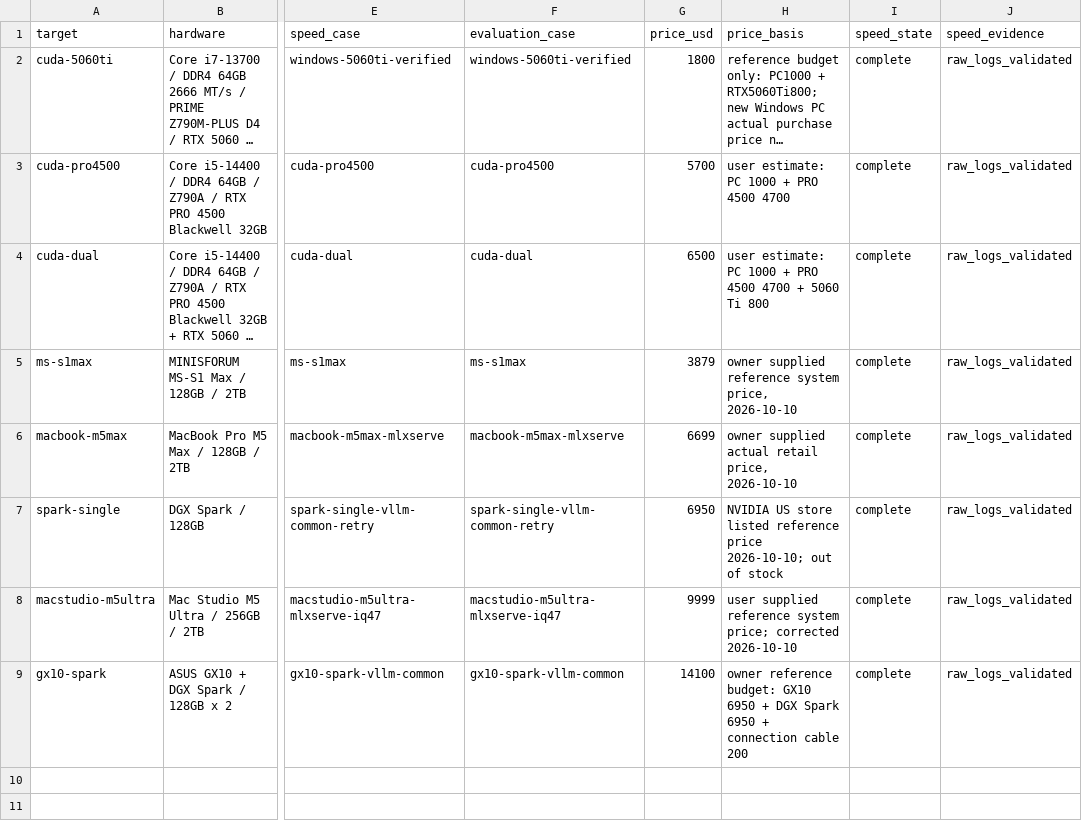
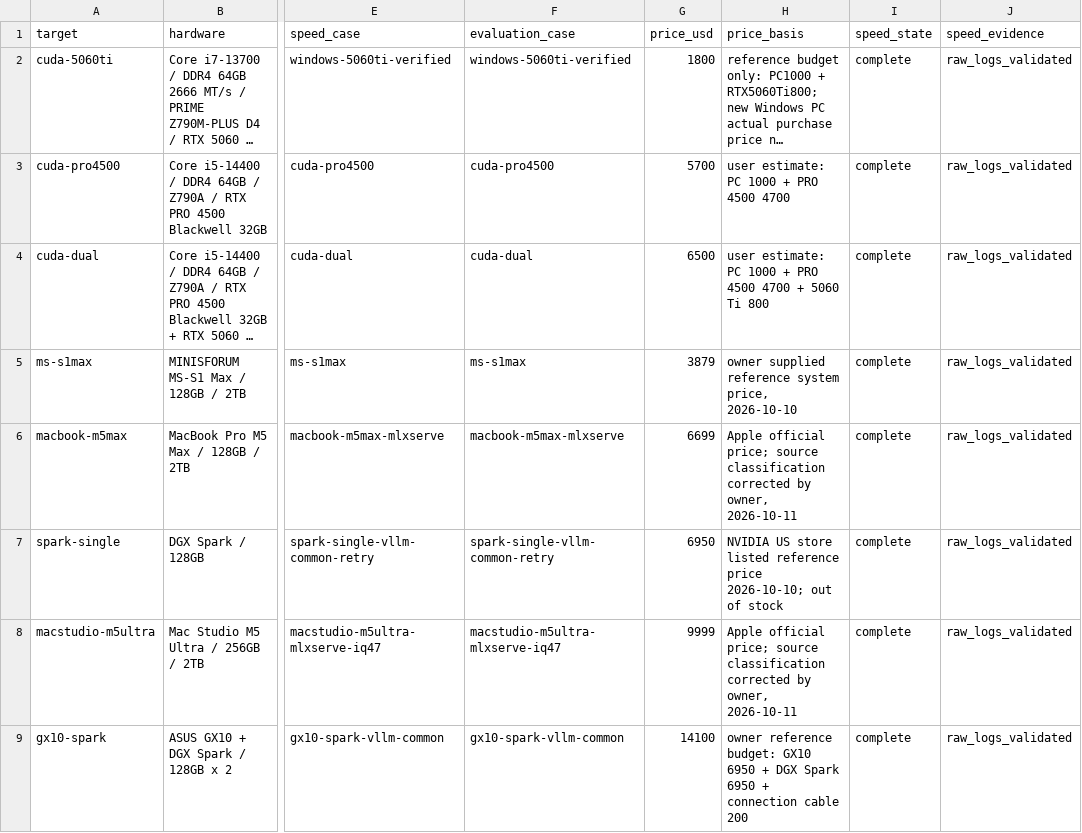
Before and after one commit to tjm8874/Qwen3.8FN_compare, a CSV file: data/summary.csv, drawn as a sheet; only a part is shown, gaps mark what is left out; long unchanged cells end in …; the diff names each change by its address in the sheet, - before the commit and + after, or states it on an @@ line.

Commit message:
Correct Apple price attribution for MacBook and Mac Studio

```diff
--- a/data/summary.csv
+++ b/data/summary.csv
-H6 (price_basis): owner supplied actual retail price, 2026-10-10
+H6 (price_basis): Apple official price; source classification corrected by owner, 2026-10-11
-H8 (price_basis): user supplied reference system price; corrected 2026-10-10
+H8 (price_basis): Apple official price; source classification corrected by owner, 2026-10-11
```
Also changed, not shown: 6 other files.
